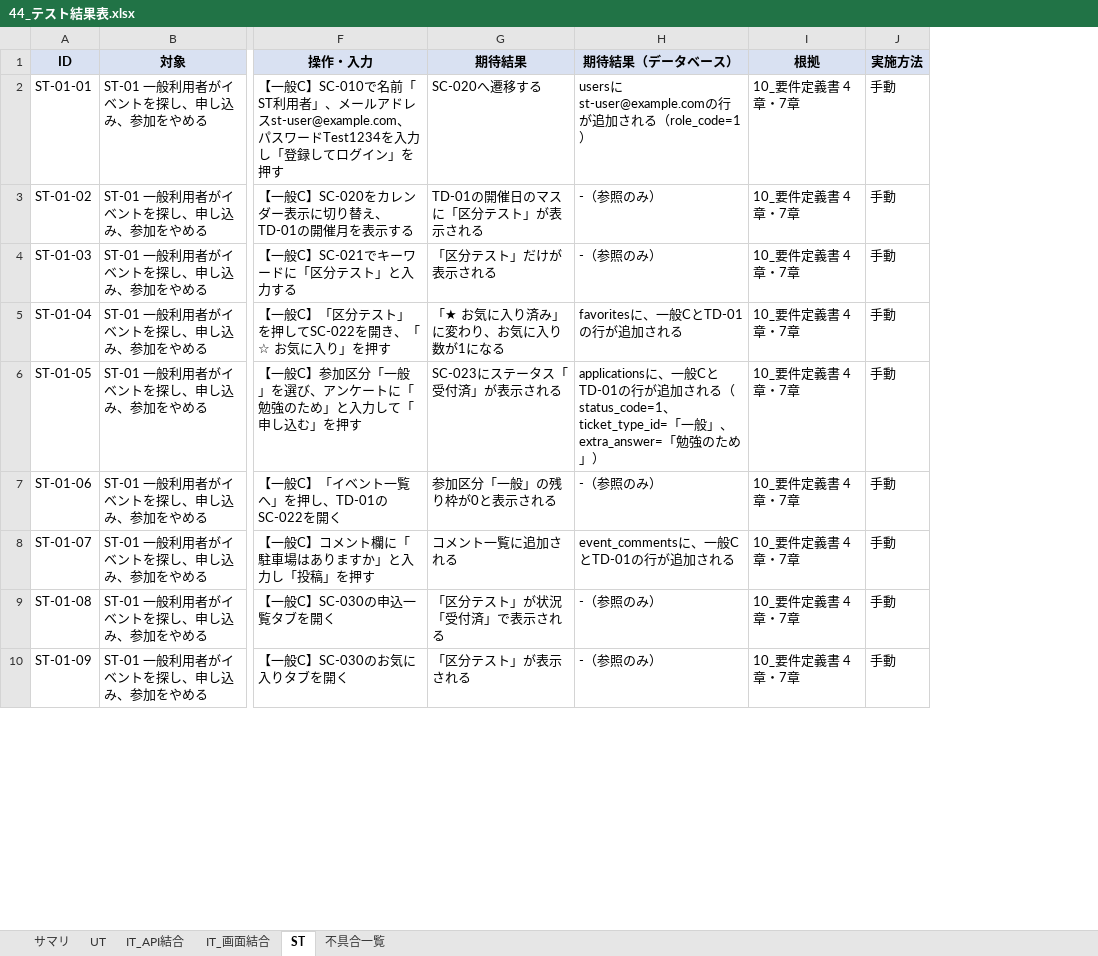
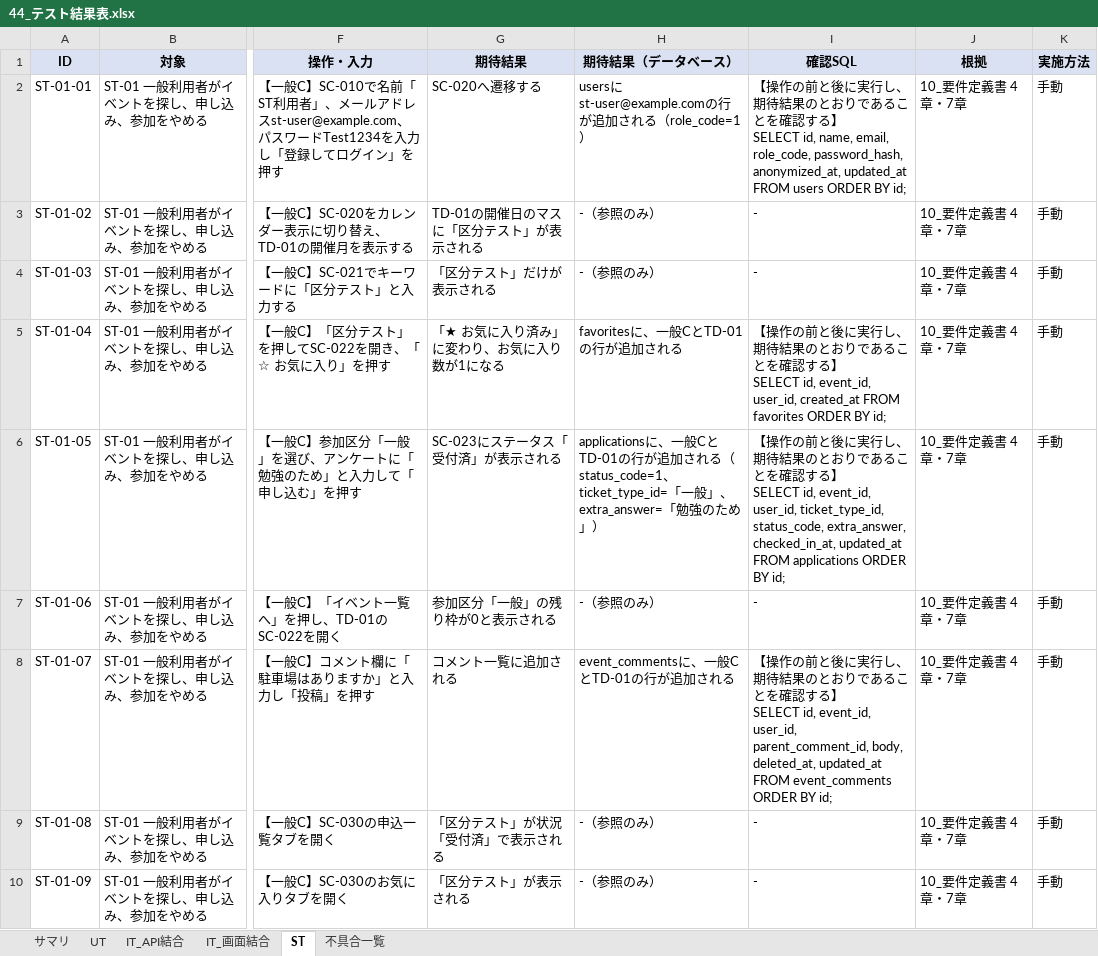
Before and after one commit to sasaki111111/event-application-system, an Excel workbook: docs/40_テスト/44_テスト結果表.xlsx, sheet ST, drawn as a sheet; only a part is shown, gaps mark what is left out; values as stored, in another font and other column widths than the file's, no borders; conditional formats not drawn; ↵ is a line break in a cell; the diff names each change by its address in the sheet, - before the commit and + after, or states it on an @@ line.

```diff
--- a/docs/40_テスト/44_テスト結果表.xlsx (sheet ST)
+++ b/docs/40_テスト/44_テスト結果表.xlsx (sheet ST)
+column I (確認SQL), rows 2-10: 【操作の前と後に実行し、期待結果のとおりであることを確認する】 ↵ SELECT id, name, email, role_code, password_hash, anonymized_at, updated_at FROM users ORDER BY id; | - | - | 【操作の前と後に実行し、期待結果のとおりであることを確認する】 ↵ SELECT id, event_id, user_id, created_at FROM favorites ORDER BY id; | 【操作の前と後に実行し、期待結果のとおりであることを確認する】 ↵ SELECT id, event_id, user_id, ticket_type_id, status_code, extra_answer, checked_in_at, updated_at FROM applications ORDER BY id; | - | 【操作の前と後に実行し、期待結果のとおりであることを確認する】 ↵ SELECT id, event_id, user_id, parent_comment_id, body, deleted_at, updated_at FROM event_comments ORDER BY id; | - | -
```
Also changed, not shown: sheet サマリ, sheet IT_画面結合, sheet UT, sheet IT_API結合, 1 other file.
